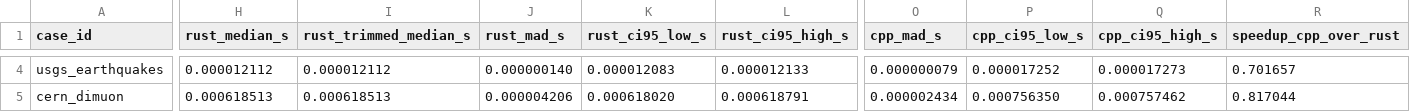
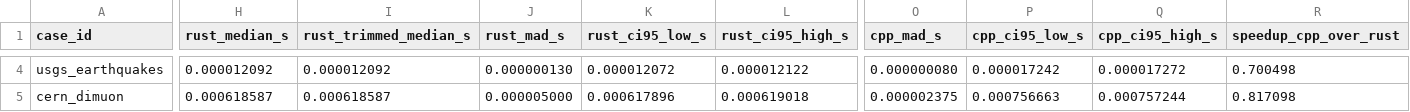
Before and after one commit to ricardofrantz/minuit2-rs, a CSV file: examples/output/comparison_timings.csv, drawn as a sheet; only a part is shown, gaps mark what is left out; the diff covers the shown part only; the diff names each change by its address in the sheet, - before the commit and + after, or states it on an @@ line.

```diff
--- a/examples/output/comparison_timings.csv
+++ b/examples/output/comparison_timings.csv
-H4 (rust_median_s): 0.000012112
+H4 (rust_median_s): 0.000012092
-I4 (rust_trimmed_median_s): 0.000012112
+I4 (rust_trimmed_median_s): 0.000012092
-J4 (rust_mad_s): 0.000000140
+J4 (rust_mad_s): 0.000000130
-K4 (rust_ci95_low_s): 0.000012083
+K4 (rust_ci95_low_s): 0.000012072
-L4 (rust_ci95_high_s): 0.000012133
+L4 (rust_ci95_high_s): 0.000012122
-O4 (cpp_mad_s): 0.000000079
+O4 (cpp_mad_s): 0.000000080
-P4 (cpp_ci95_low_s): 0.000017252
+P4 (cpp_ci95_low_s): 0.000017242
-Q4 (cpp_ci95_high_s): 0.000017273
+Q4 (cpp_ci95_high_s): 0.000017272
-R4 (speedup_cpp_over_rust): 0.701657
+R4 (speedup_cpp_over_rust): 0.700498
-H5 (rust_median_s): 0.000618513
+H5 (rust_median_s): 0.000618587
-I5 (rust_trimmed_median_s): 0.000618513
+I5 (rust_trimmed_median_s): 0.000618587
-J5 (rust_mad_s): 0.000004206
+J5 (rust_mad_s): 0.000005000
-K5 (rust_ci95_low_s): 0.000618020
+K5 (rust_ci95_low_s): 0.000617896
-L5 (rust_ci95_high_s): 0.000618791
+L5 (rust_ci95_high_s): 0.000619018
-O5 (cpp_mad_s): 0.000002434
+O5 (cpp_mad_s): 0.000002375
-P5 (cpp_ci95_low_s): 0.000756350
+P5 (cpp_ci95_low_s): 0.000756663
-Q5 (cpp_ci95_high_s): 0.000757462
+Q5 (cpp_ci95_high_s): 0.000757244
-R5 (speedup_cpp_over_rust): 0.817044
+R5 (speedup_cpp_over_rust): 0.817098
```
Also changed, not shown: 28 edited cells elsewhere in this file, examples/output/comparison_samples.csv, 2 other files.
